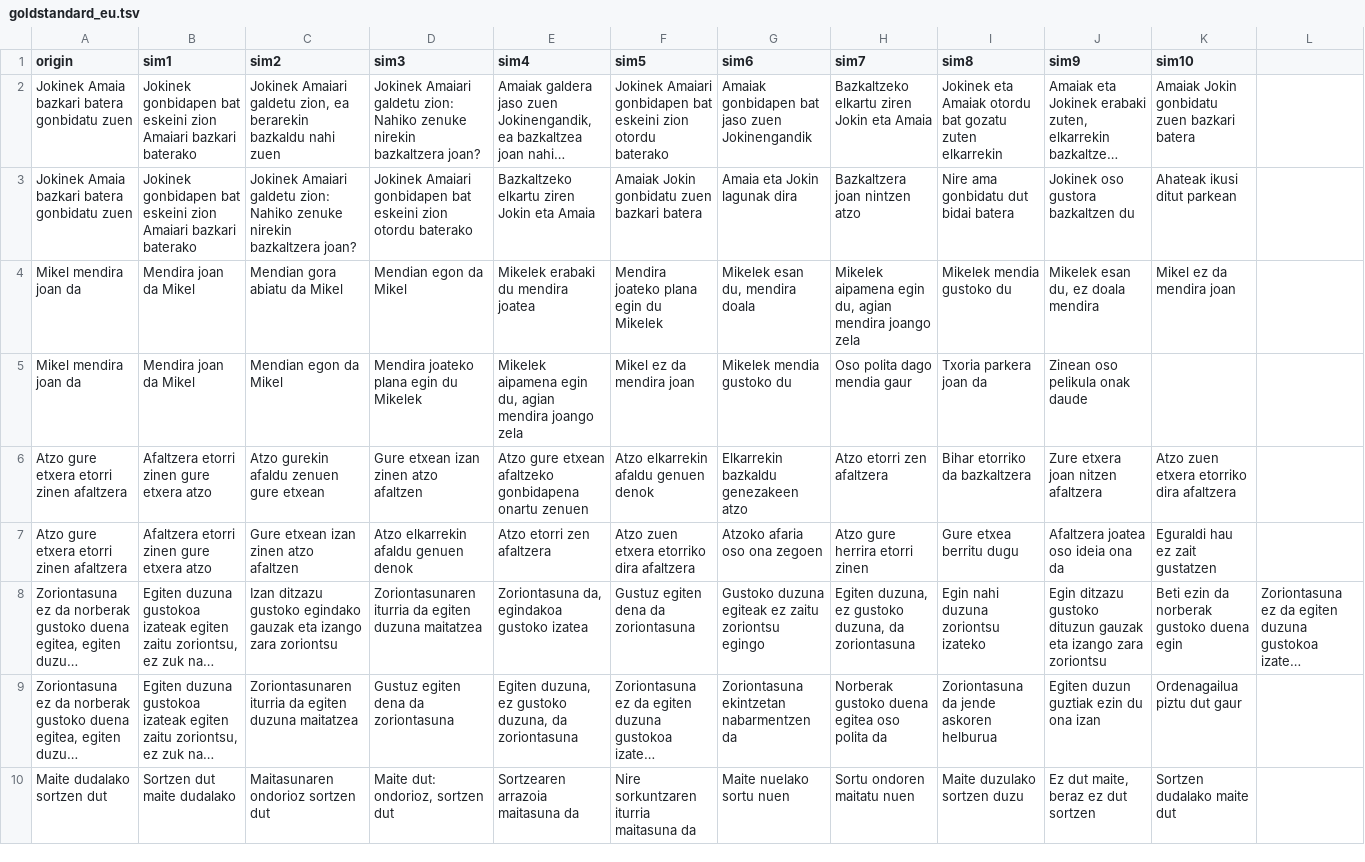
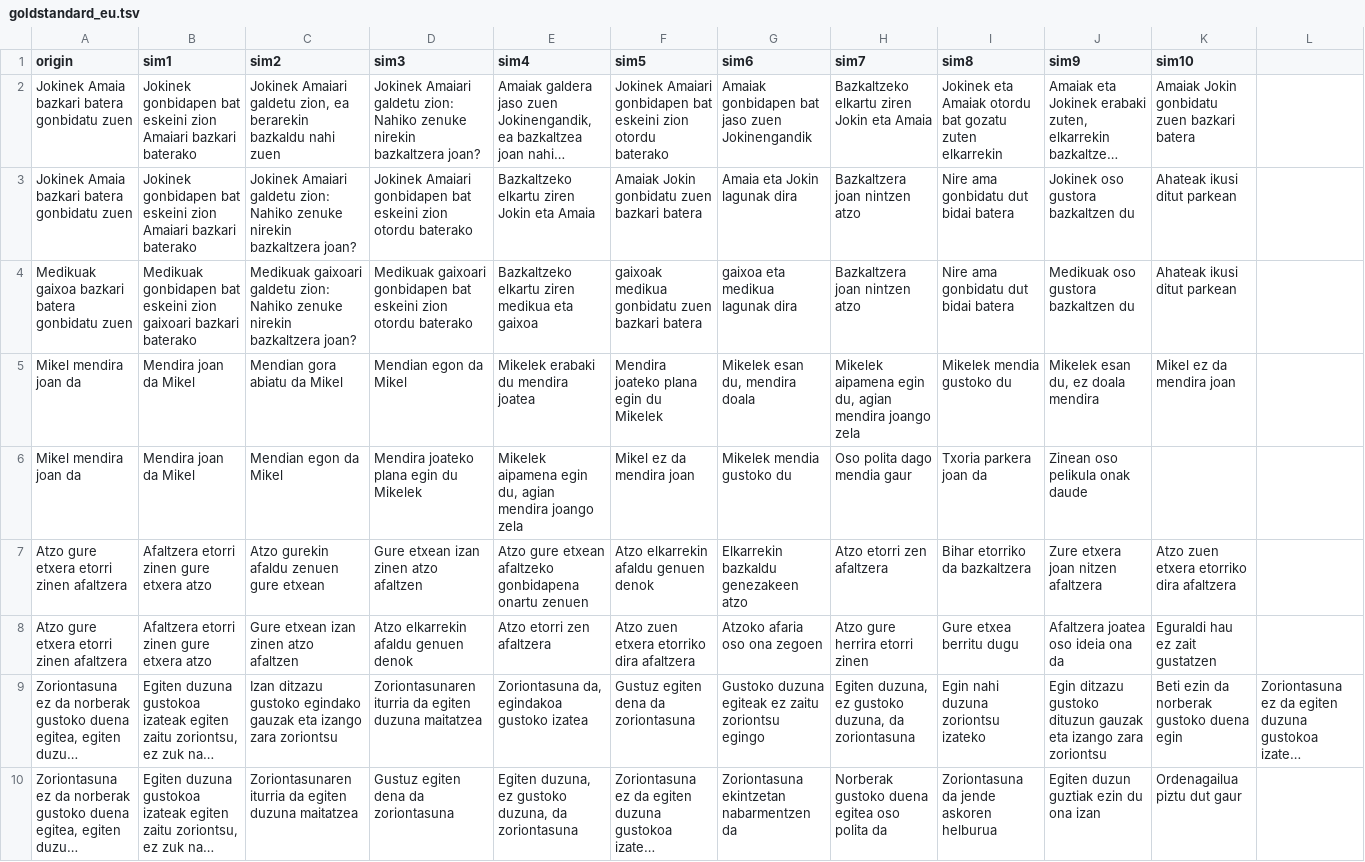
Before and after one commit to anebz/eu-sim, a TSV file: goldstandard_eu.tsv, drawn as a sheet; only a part is shown; the shorter side is filled out with more unchanged rows; long unchanged cells end in …; the diff names each change by its address in the sheet, - before the commit and + after, or states it on an @@ line.

```diff
--- a/goldstandard_eu.tsv
+++ b/goldstandard_eu.tsv
+row 4: Medikuak gaixoa bazkari batera gonbidatu zuen | Medikuak gonbidapen bat eskeini zion gaixoari bazkari baterako | Medikuak gaixoari galdetu zion: Nahiko zenuke nirekin bazkaltzera joan? | Medikuak gaixoari gonbidapen bat eskeini zion otordu baterako | Bazkaltzeko elkartu ziren medikua eta gaixoa | gaixoak medikua gonbidatu zuen bazkari batera | gaixoa eta medikua lagunak dira | Bazkaltzera joan nintzen atzo | Nire ama gonbidatu dut bidai batera | Medikuak oso gustora bazkaltzen du | Ahateak ikusi ditut parkean
```
Also changed, not shown: goldstandard_en.tsv, 2 other files.
